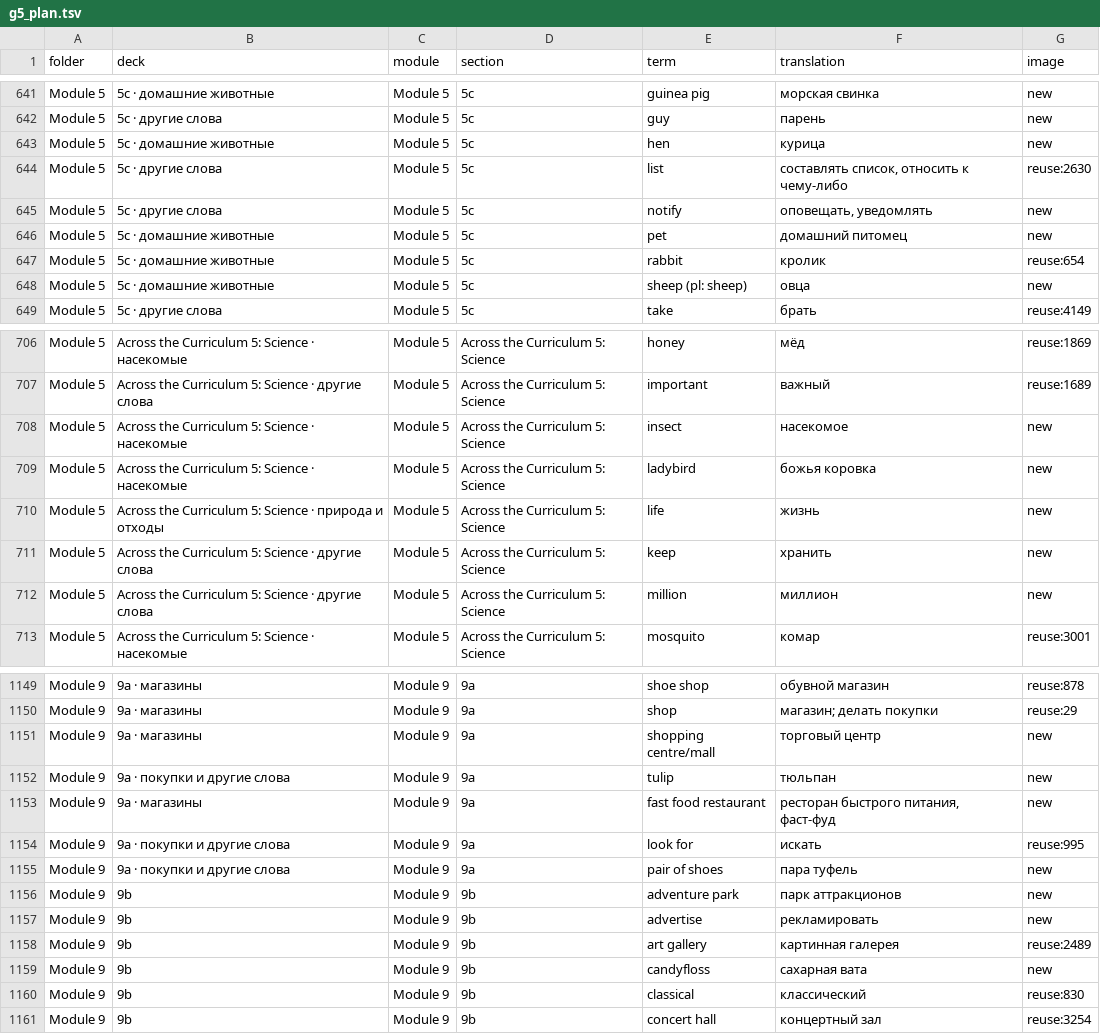
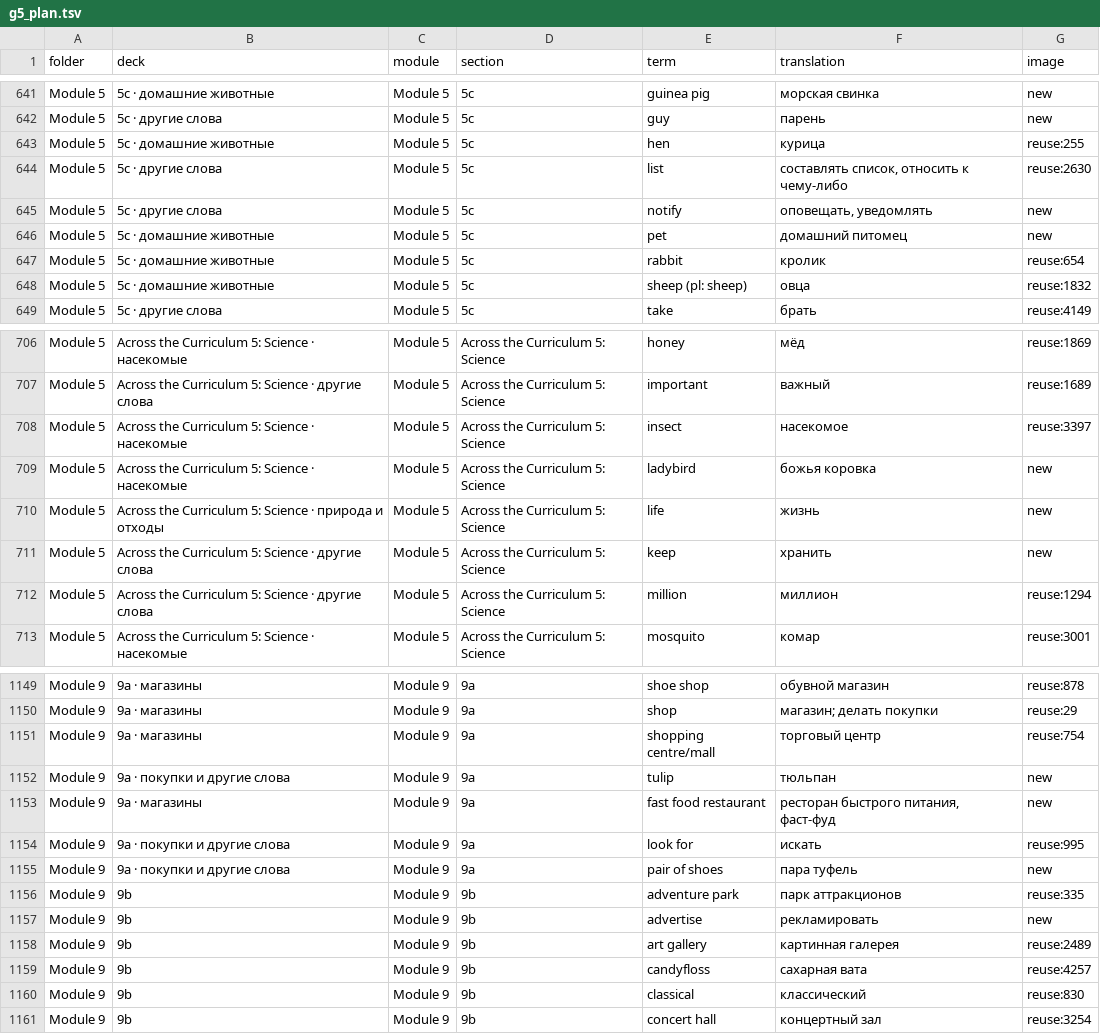
Before and after one commit to wowspeakschool-lang/classroom, a TSV file: tools/spotlight/plan/g5_plan.tsv, drawn as a sheet; only a part is shown, gaps mark what is left out; the diff covers the shown part only.

```diff
--- a/tools/spotlight/plan/g5_plan.tsv
+++ b/tools/spotlight/plan/g5_plan.tsv
@@ -642,3 +642,3 @@ Module 5	5c · домашние животные	Module 5	5c	guinea pig	морс
 Module 5	5c · другие слова	Module 5	5c	guy	парень	new
-Module 5	5c · домашние животные	Module 5	5c	hen	курица	new
+Module 5	5c · домашние животные	Module 5	5c	hen	курица	reuse:255
 Module 5	5c · другие слова	Module 5	5c	list	составлять список, относить к чему-либо	reuse:2630
@@ -647,3 +647,3 @@ Module 5	5c · домашние животные	Module 5	5c	pet	домашни
 Module 5	5c · домашние животные	Module 5	5c	rabbit	кролик	reuse:654
-Module 5	5c · домашние животные	Module 5	5c	sheep (pl: sheep)	овца	new
+Module 5	5c · домашние животные	Module 5	5c	sheep (pl: sheep)	овца	reuse:1832
 Module 5	5c · другие слова	Module 5	5c	take	брать	reuse:4149
@@ -707,3 +707,3 @@ Module 5	Across the Curriculum 5: Science · насекомые	Module 5	Across
 Module 5	Across the Curriculum 5: Science · другие слова	Module 5	Across the Curriculum 5: Science	important	важный	reuse:1689
-Module 5	Across the Curriculum 5: Science · насекомые	Module 5	Across the Curriculum 5: Science	insect	насекомое	new
+Module 5	Across the Curriculum 5: Science · насекомые	Module 5	Across the Curriculum 5: Science	insect	насекомое	reuse:3397
 Module 5	Across the Curriculum 5: Science · насекомые	Module 5	Across the Curriculum 5: Science	ladybird	божья коровка	new
@@ -711,3 +711,3 @@ Module 5	Across the Curriculum 5: Science · природа и отходы	Modu
 Module 5	Across the Curriculum 5: Science · другие слова	Module 5	Across the Curriculum 5: Science	keep	хранить	new
-Module 5	Across the Curriculum 5: Science · другие слова	Module 5	Across the Curriculum 5: Science	million	миллион	new
+Module 5	Across the Curriculum 5: Science · другие слова	Module 5	Across the Curriculum 5: Science	million	миллион	reuse:1294
 Module 5	Across the Curriculum 5: Science · насекомые	Module 5	Across the Curriculum 5: Science	mosquito	комар	reuse:3001
@@ -1150,3 +1150,3 @@ Module 9	9a · магазины	Module 9	9a	shoe shop	обувной магаз
 Module 9	9a · магазины	Module 9	9a	shop	магазин; делать покупки	reuse:29
-Module 9	9a · магазины	Module 9	9a	shopping centre/mall	торговый центр	new
+Module 9	9a · магазины	Module 9	9a	shopping centre/mall	торговый центр	reuse:754
 Module 9	9a · покупки и другие слова	Module 9	9a	tulip	тюльпан	new
@@ -1155,6 +1155,6 @@ Module 9	9a · покупки и другие слова	Module 9	9a	look for	и
 Module 9	9a · покупки и другие слова	Module 9	9a	pair of shoes	пара туфель	new
-Module 9	9b	Module 9	9b	adventure park	парк аттракционов	new
+Module 9	9b	Module 9	9b	adventure park	парк аттракционов	reuse:335
 Module 9	9b	Module 9	9b	advertise	рекламировать	new
 Module 9	9b	Module 9	9b	art gallery	картинная галерея	reuse:2489
-Module 9	9b	Module 9	9b	candyfloss	сахарная вата	new
+Module 9	9b	Module 9	9b	candyfloss	сахарная вата	reuse:4257
 Module 9	9b	Module 9	9b	classical	классический	reuse:830
```
Also changed, not shown: 47 edited cells elsewhere in this file, 1 other file.
